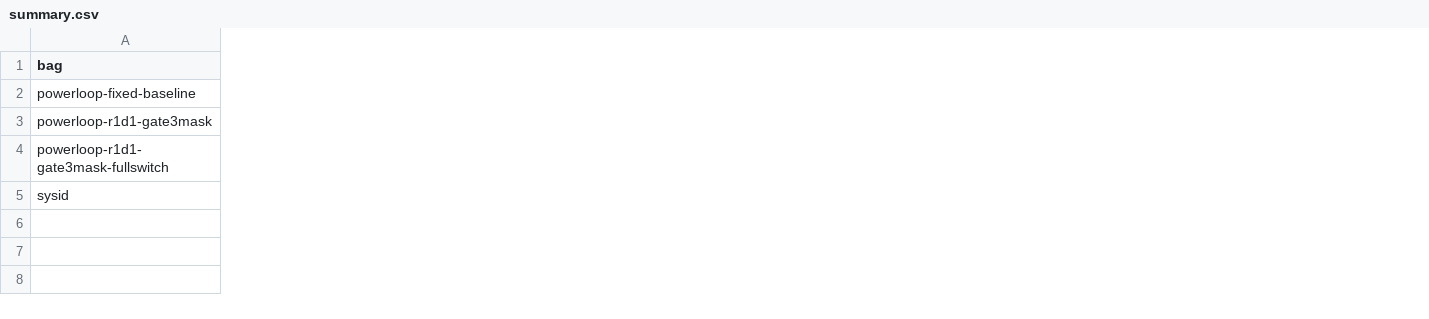
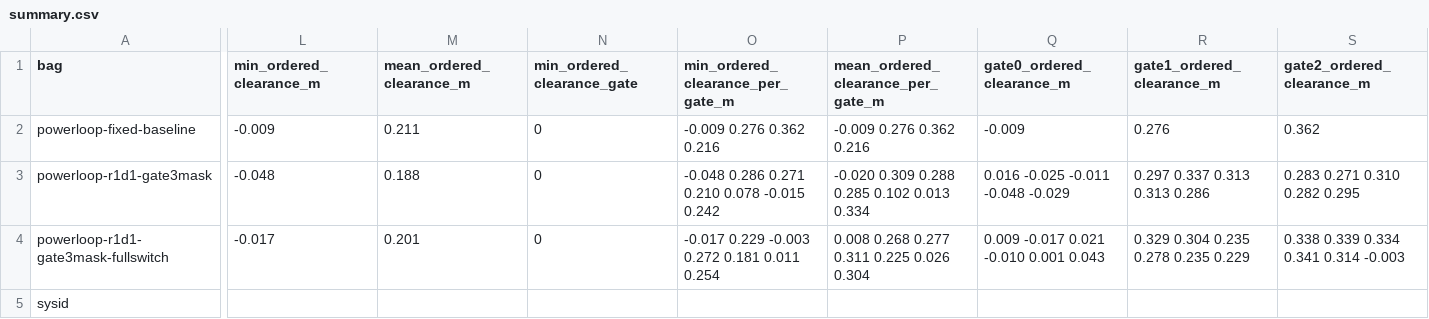
Before and after one commit to ZhuohaoNi/Drone-Racing, a CSV file: rosbags_powerloop_baseline_controller_04_20/summary.csv, drawn as a sheet; only a part is shown, gaps mark what is left out; the diff covers the shown part only; the diff names each change by its address in the sheet, - before the commit and + after, or states it on an @@ line.

Commit message:
twr change training and eval

```diff
--- a/rosbags_powerloop_baseline_controller_04_20/summary.csv
+++ b/rosbags_powerloop_baseline_controller_04_20/summary.csv
+column L (min_ordered_clearance_m), rows 2-4: -0.009 | -0.048 | -0.017
+column M (mean_ordered_clearance_m), rows 2-4: 0.211 | 0.188 | 0.201
+column N (min_ordered_clearance_gate), rows 2-4: all 0
+column O (min_ordered_clearance_per_gate_m), rows 2-4: -0.009 0.276 0.362 0.216 | -0.048 0.286 0.271 0.210 0.078 -0.015 0.242 | -0.017 0.229 -0.003 0.272 0.181 0.011 0.254
+column P, rows 1-4: mean_ordered_clearance_per_gate_m | -0.009 0.276 0.362 0.216 | -0.020 0.309 0.288 0.285 0.102 0.013 0.334 | 0.008 0.268 0.277 0.311 0.225 0.026 0.304
+column Q (gate0_ordered_clearance_m), rows 2-4: -0.009 | 0.016 -0.025 -0.011 -0.048 -0.029 | 0.009 -0.017 0.021 -0.010 0.001 0.043
+column R (gate1_ordered_clearance_m), rows 2-4: 0.276 | 0.297 0.337 0.313 0.313 0.286 | 0.329 0.304 0.235 0.278 0.235 0.229
+column S (gate2_ordered_clearance_m), rows 2-4: 0.362 | 0.283 0.271 0.310 0.282 0.295 | 0.338 0.339 0.334 0.341 0.314 -0.003
```
Also changed, not shown: 15 added columns elsewhere in this file, 7 other files.
